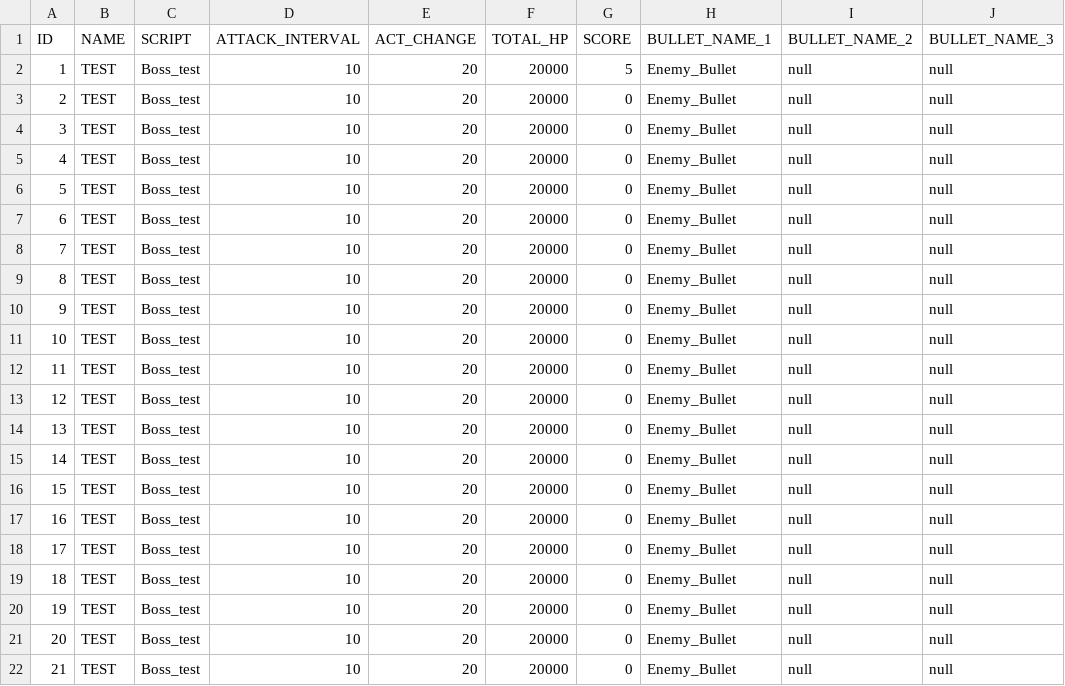
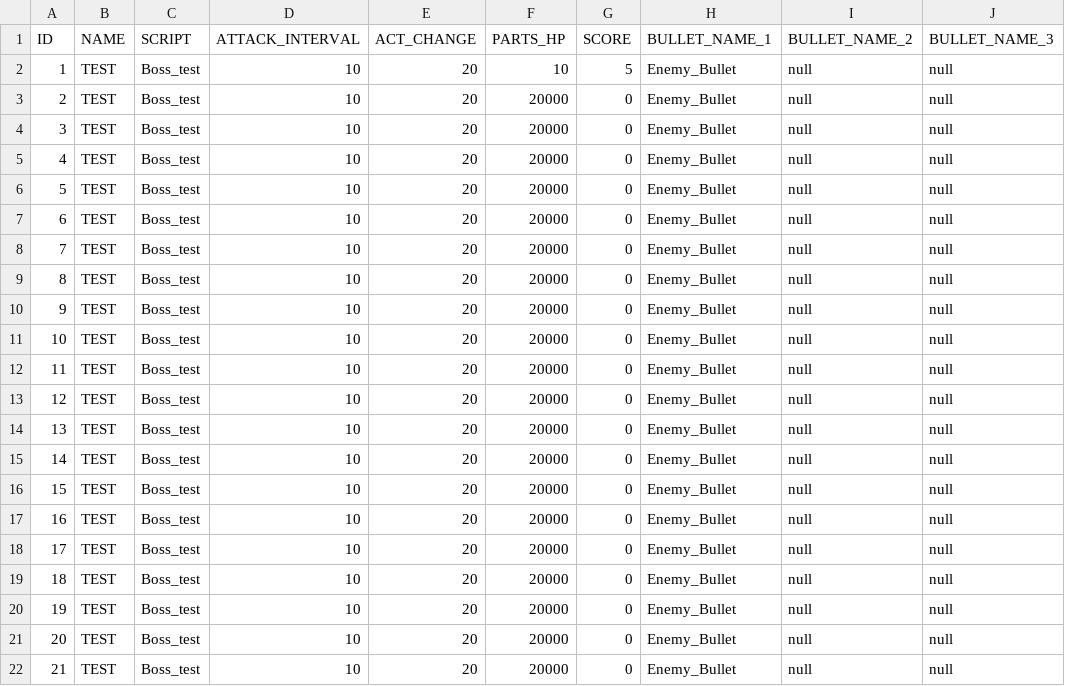
Before and after one commit to 17cuA/ShootingGame, a CSV file: プロトタイプ/ShootingGame/Assets/Resources/Boss/Boss_Data.csv, drawn as a sheet; only a part is shown; the diff names each change by its address in the sheet, - before the commit and + after, or states it on an @@ line.

```diff
--- a/プロトタイプ/ShootingGame/Assets/Resources/Boss/Boss_Data.csv
+++ b/プロトタイプ/ShootingGame/Assets/Resources/Boss/Boss_Data.csv
-F1: TOTAL_HP
+F1: PARTS_HP
-F2 (PARTS_HP): 20000
+F2 (PARTS_HP): 10
```
Also changed, not shown: 13 other files.
